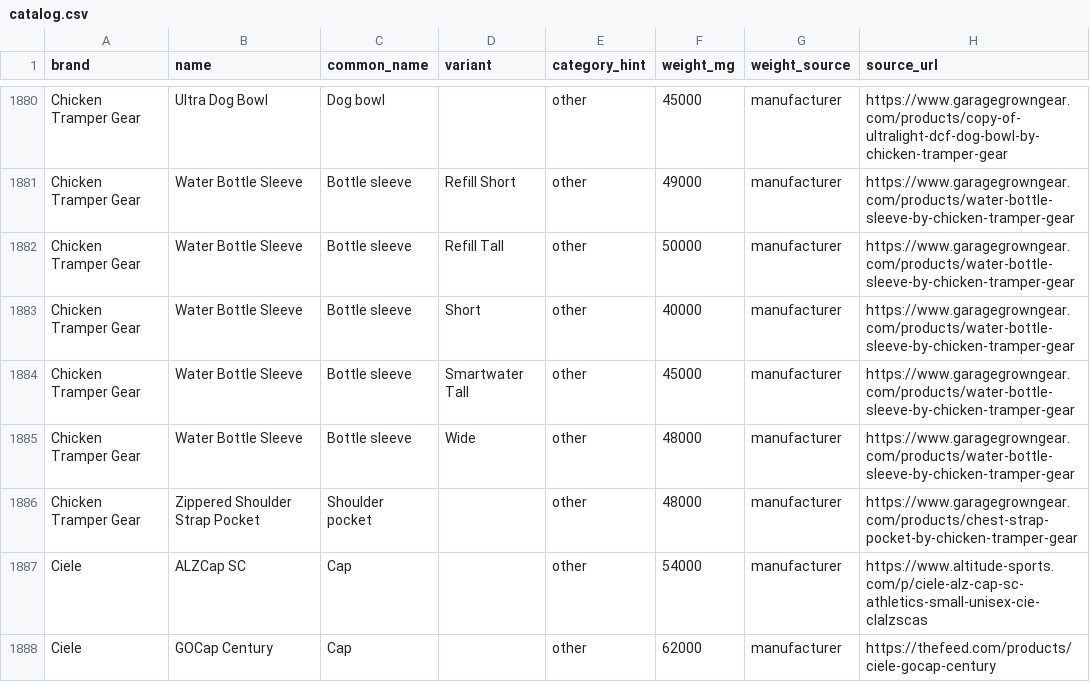
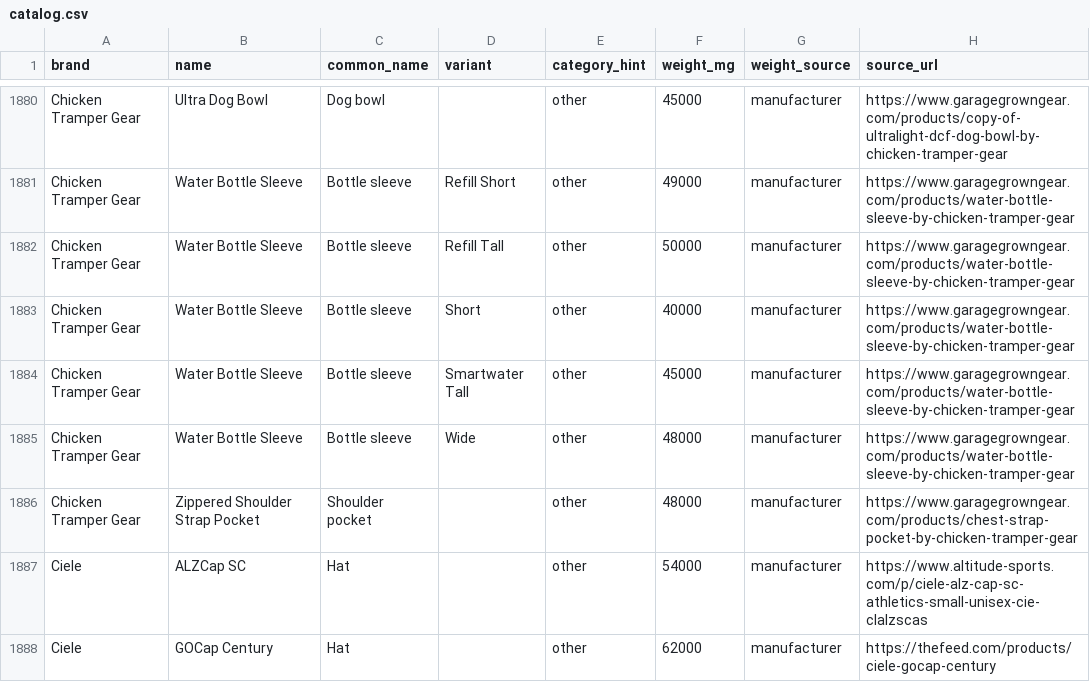
Before and after one commit to ryankiley/mahonia, a CSV file: seed/catalog.csv, drawn as a sheet; only a part is shown, gaps mark what is left out; the diff covers the shown part only.

Commit message:
Rename three common names: toothbrush, hat, sunscreen stick
Zpacks Trailbrush [brush only] is a toothbrush head, not a brush.

Cap becomes hat across all 16 rows that used it — the plainer word, and
already the head of the family the catalog uses elsewhere (sun hat,
bucket hat, trucker hat). Bottle cap, filter cap and rain cap are
untouched.

Tocobo Cica Cooling Sun Stick becomes sunscreen stick, a distinction the
catalog already draws.

```diff
--- a/seed/catalog.csv
+++ b/seed/catalog.csv
@@ -1886,3 +1886,3 @@ Chicken Tramper Gear,Water Bottle Sleeve,Bottle sleeve,Wide,other,48000,manufact
 Chicken Tramper Gear,Zippered Shoulder Strap Pocket,Shoulder pocket,,other,48000,manufacturer,https://www.garagegrowngear.com/products/chest-strap-pocket-by-chicken-tramper-gear
-Ciele,ALZCap SC,Cap,,other,54000,manufacturer,https://www.altitude-sports.com/p/ciele-alz-cap-sc-athletics-small-unisex-cie-clalzscas
-Ciele,GOCap Century,Cap,,other,62000,manufacturer,https://thefeed.com/products/ciele-gocap-century
+Ciele,ALZCap SC,Hat,,other,54000,manufacturer,https://www.altitude-sports.com/p/ciele-alz-cap-sc-athletics-small-unisex-cie-clalzscas
+Ciele,GOCap Century,Hat,,other,62000,manufacturer,https://thefeed.com/products/ciele-gocap-century
```
Also changed, not shown: 16 edited cells elsewhere in this file, 1 other file.
